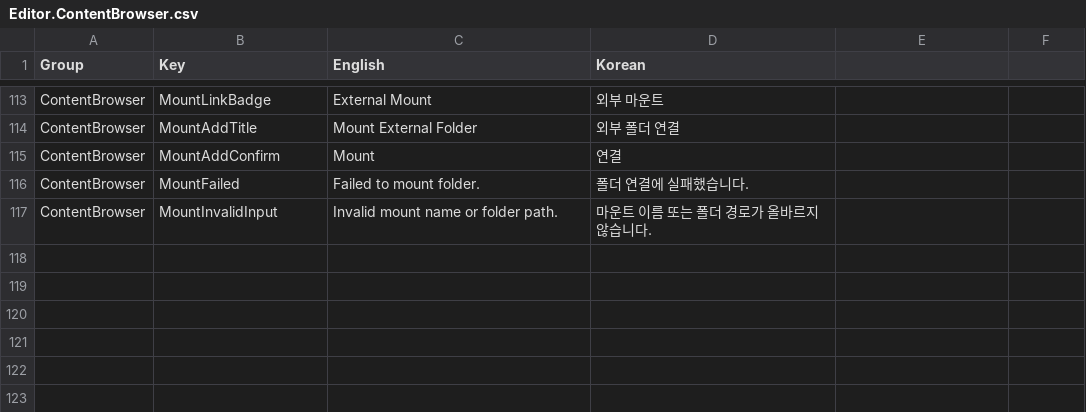
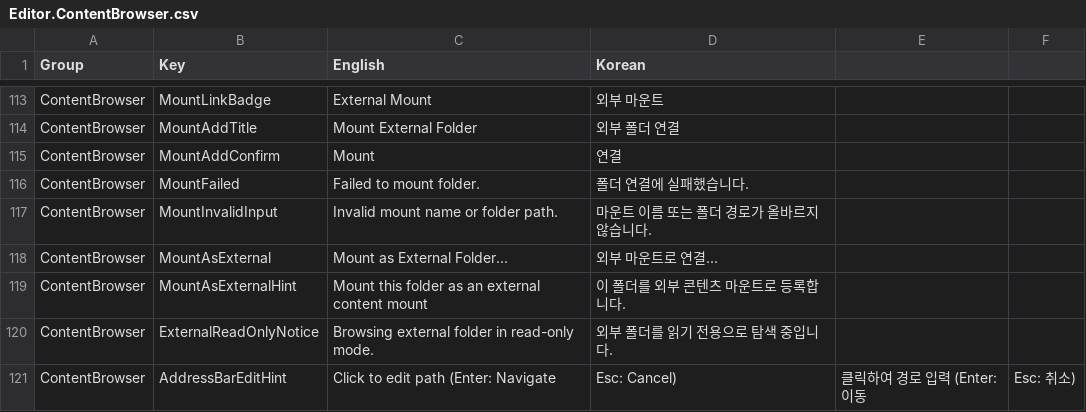
Before and after one commit to Bamtoliya/BamEngine, a CSV file: Editor/Resources/Data/Localization/Editor.ContentBrowser.csv, drawn as a sheet; only a part is shown, gaps mark what is left out; the diff names each change by its address in the sheet, - before the commit and + after, or states it on an @@ line.

Commit message:
feat(content-browser): fix mount popup hash, UTF-8 address bar, and external folder browsing

```diff
--- a/Editor/Resources/Data/Localization/Editor.ContentBrowser.csv
+++ b/Editor/Resources/Data/Localization/Editor.ContentBrowser.csv
+row 118: ContentBrowser | MountAsExternal | Mount as External Folder... | 외부 마운트로 연결...
+row 119: ContentBrowser | MountAsExternalHint | Mount this folder as an external content mount | 이 폴더를 외부 콘텐츠 마운트로 등록합니다.
+row 120: ContentBrowser | ExternalReadOnlyNotice | Browsing external folder in read-only mode. | 외부 폴더를 읽기 전용으로 탐색 중입니다.
+row 121: ContentBrowser | AddressBarEditHint | Click to edit path (Enter: Navigate | Esc: Cancel) | 클릭하여 경로 입력 (Enter: 이동 | Esc: 취소)
```
Also changed, not shown: 5 other files.
